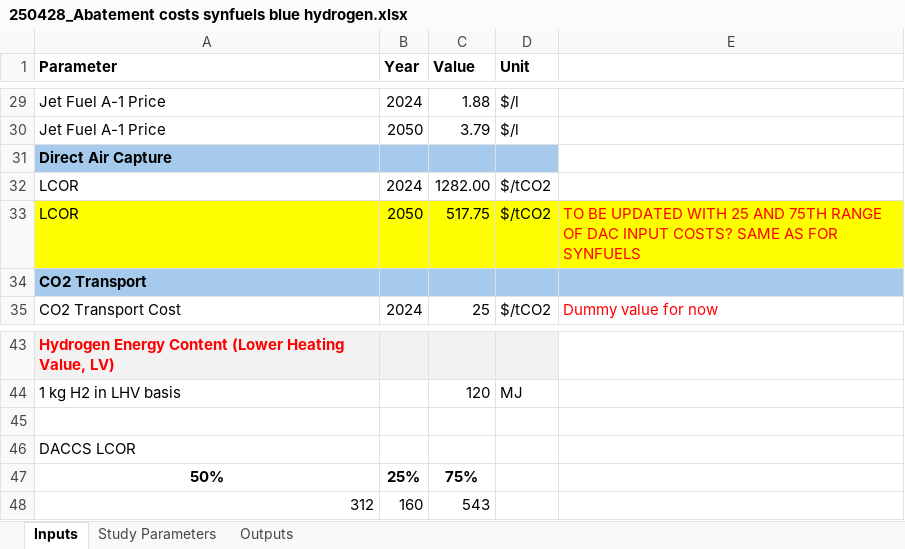
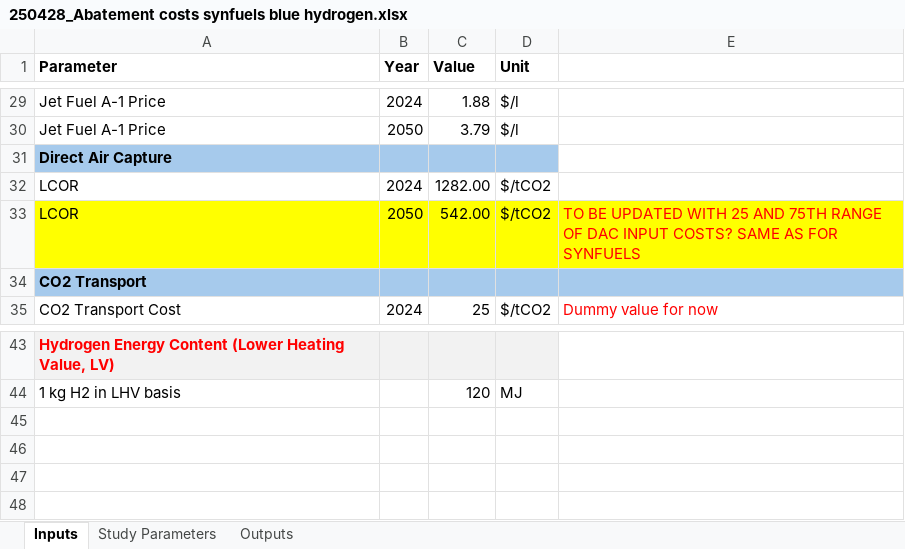
Before and after one commit to kfdsievert/DACCSvDACCU, an Excel workbook: data/250428_Abatement costs synfuels blue hydrogen.xlsx, sheet Inputs, drawn as a sheet; only a part is shown, gaps mark what is left out; values as stored, in another font and other column widths than the file's, no borders; the diff names each change by its address in the sheet, - before the commit and + after, or states it on an @@ line.

```diff
--- a/data/250428_Abatement costs synfuels blue hydrogen.xlsx (sheet Inputs)
+++ b/data/250428_Abatement costs synfuels blue hydrogen.xlsx (sheet Inputs)
-C33 (Value): 517.75
+C33 (Value): 542.00
-row 45: (empty)
-row 46: DACCS LCOR
-row 47: 50% | 25% | 75%
-row 48: 312 | 160 | 543
```
Also changed, not shown: sheet Outputs, sheet Study Parameters, outputs/abatement_cost_curve_DACCS.xlsx, outputs/abatement_cost_curve_SAF.xlsx, 2 other files.
